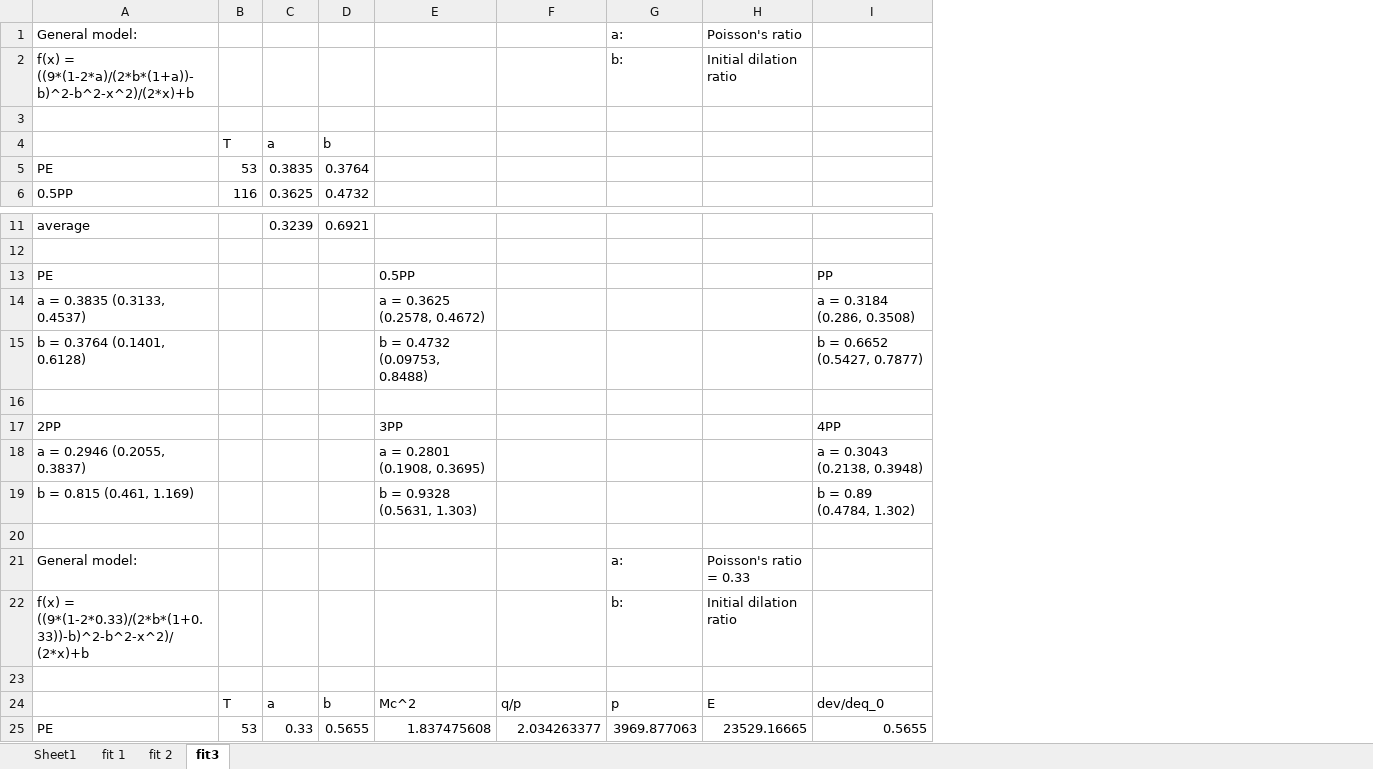
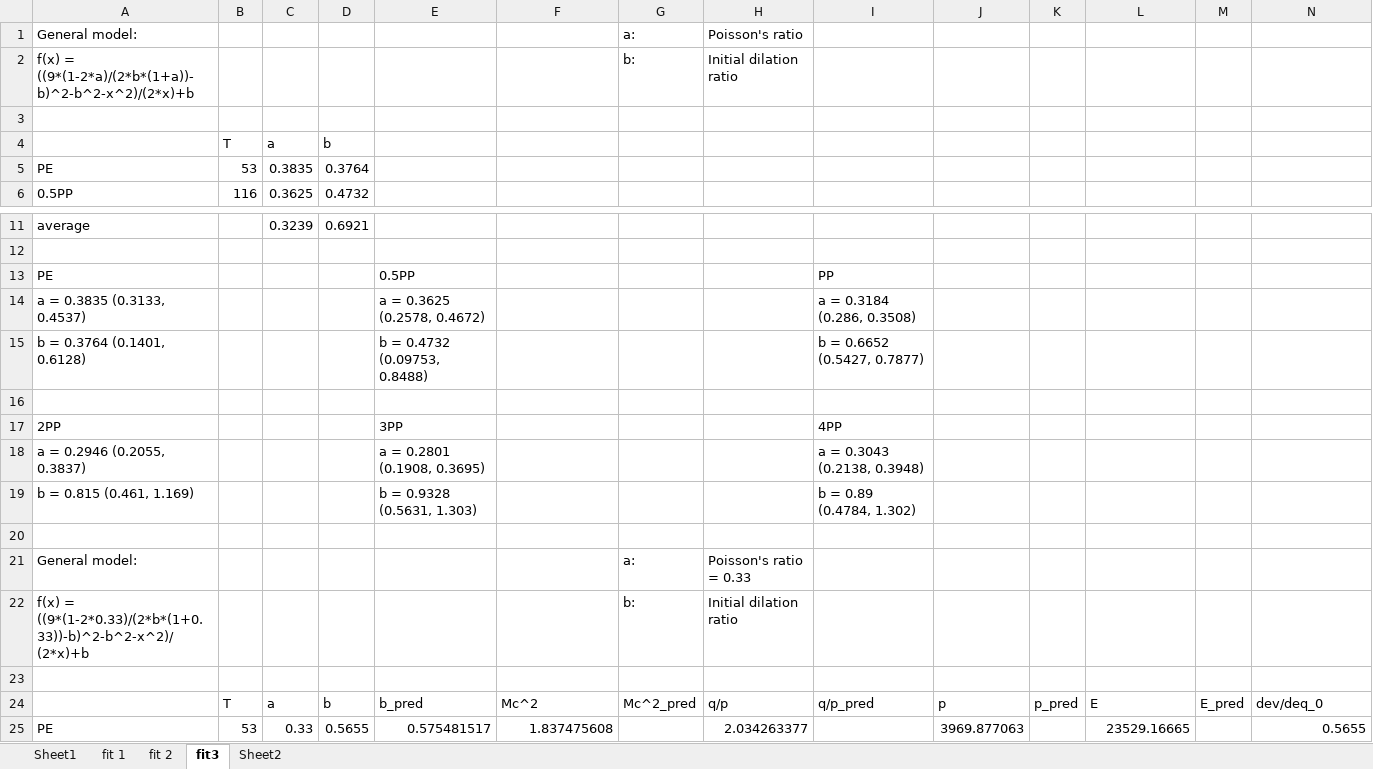
Before and after one commit to chyalexcheng/GWS, an Excel workbook: SDLs.xlsx, sheet fit3, drawn as a sheet; only a part is shown, gaps mark what is left out; values as stored, in another font and other column widths than the file's, no borders; charts and pictures not drawn; removed rows and columns are numbered as before the commit, all else as after; the diff covers the shown part only; the diff names each change by its address in the sheet, - before the commit and + after, or states it on an @@ line.

```diff
--- a/SDLs.xlsx (sheet fit3)
+++ b/SDLs.xlsx (sheet fit3)
+sheet tab: Sheet2
+column E, rows 13-19: 0.5PP | a = 0.3625 (0.2578, 0.4672) | b = 0.4732 (0.09753, 0.8488) |  | 3PP | a = 0.2801 (0.1908, 0.3695) | b = 0.9328 (0.5631, 1.303); rows 24-25: b_pred | 0.575481517
+column G, row 24: Mc^2_pred
+column I, rows 13-19: PP | a = 0.3184 (0.286, 0.3508) | b = 0.6652 (0.5427, 0.7877) |  | 4PP | a = 0.3043 (0.2138, 0.3948) | b = 0.89 (0.4784, 1.302); row 24: q/p_pred
+column K, row 24: p_pred
+column M, row 24: E_pred
-row 1: General model: |  |  |  |  |  | a: | Poisson's ratio
-row 2: f(x) = ((9*(1-2*a)/(2*b*(1+a))-b)^2-b^2-x^2)/(2*x)+b |  |  |  |  |  | b: | Initial dilation ratio
+row 1: General model: |  |  |  |  |  | a: | Poisson's ratio
+row 2: f(x) = ((9*(1-2*a)/(2*b*(1+a))-b)^2-b^2-x^2)/(2*x)+b |  |  |  |  |  | b: | Initial dilation ratio
-F13: 0.5PP
+F13: (empty)
-N13: PP
+N13: (empty)
-F14: a = 0.3625 (0.2578, 0.4672)
+F14: (empty)
-N14: a = 0.3184 (0.286, 0.3508)
+N14: (empty)
-F15: b = 0.4732 (0.09753, 0.8488)
+F15: (empty)
-N15: b = 0.6652 (0.5427, 0.7877)
+N15: (empty)
-F17: 3PP
+F17: (empty)
-N17: 4PP
+N17: (empty)
-F18: a = 0.2801 (0.1908, 0.3695)
+F18: (empty)
-N18: a = 0.3043 (0.2138, 0.3948)
+N18: (empty)
-F19: b = 0.9328 (0.5631, 1.303)
+F19: (empty)
-N19: b = 0.89 (0.4784, 1.302)
+N19: (empty)
-row 21: General model: |  |  |  |  |  | a: | Poisson's ratio = 0.33
-row 22: f(x) = ((9*(1-2*0.33)/(2*b*(1+0.33))-b)^2-b^2-x^2)/(2*x)+b |  |  |  |  |  | b: | Initial dilation ratio
+row 21: General model: |  |  |  |  |  | a: | Poisson's ratio = 0.33
+row 22: f(x) = ((9*(1-2*0.33)/(2*b*(1+0.33))-b)^2-b^2-x^2)/(2*x)+b |  |  |  |  |  | b: | Initial dilation ratio
```
Also changed, not shown: 12 added rows and 8 edited cells elsewhere in this sheet, formulas that keep their value, charts or pictures, SMP_0.5PP.xlsx, SMP_2PP.xlsx, 3 other files.
